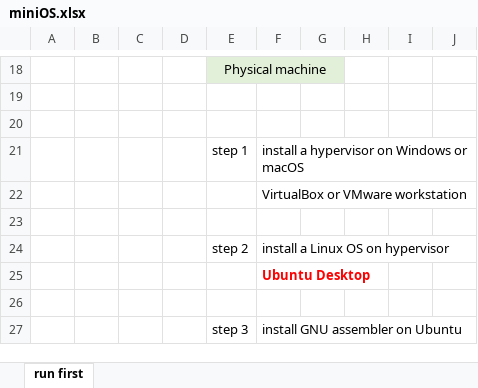
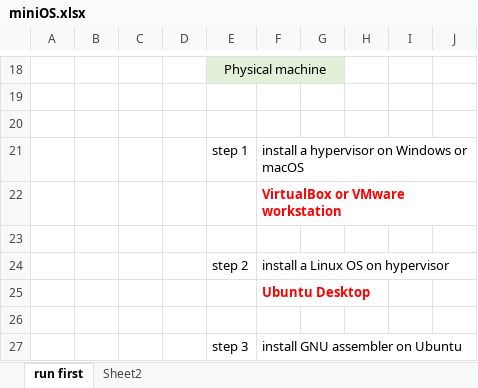
Before and after one commit to meetjoy/exploring_cs, an Excel workbook: miniOS/miniOS.xlsx, sheet run first, drawn as a sheet; only a part is shown, gaps mark what is left out; values as stored, in another font and other column widths than the file's, no borders; charts and pictures not drawn; the diff names each change by its address in the sheet, - before the commit and + after, or states it on an @@ line.

```diff
--- a/miniOS/miniOS.xlsx (sheet run first)
+++ b/miniOS/miniOS.xlsx (sheet run first)
+sheet tab: Sheet2
@@ F22 bold: off → on, text colour: black → #FF0000 @@
```
Also changed, not shown: charts or pictures, 1 other file.
